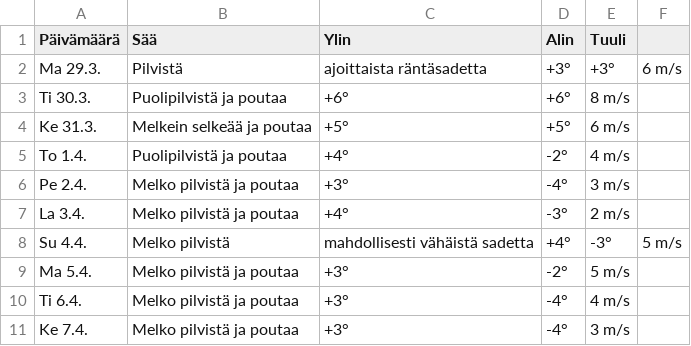
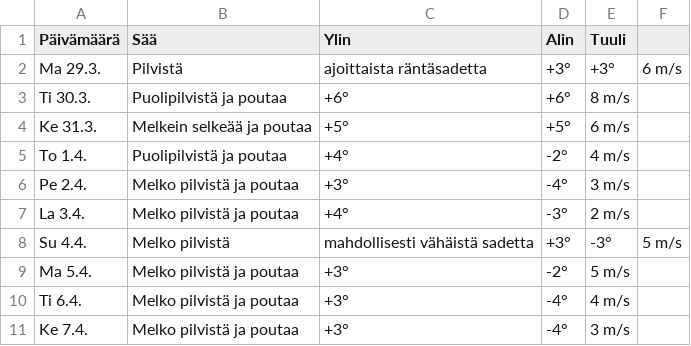
Before and after one commit to edwsqa/Crawler, a CSV file: files/WeatherKajaani.csv, drawn as a sheet.

```diff
--- a/files/WeatherKajaani.csv
+++ b/files/WeatherKajaani.csv
@@ -7,3 +7,3 @@ Pe 2.4.,Melko pilvistä ja poutaa,+3°,-4°,3 m/s
 La 3.4.,Melko pilvistä ja poutaa,+4°,-3°,2 m/s
-Su 4.4.,Melko pilvistä, mahdollisesti vähäistä sadetta,+4°,-3°,5 m/s
+Su 4.4.,Melko pilvistä, mahdollisesti vähäistä sadetta,+3°,-3°,5 m/s
 Ma 5.4.,Melko pilvistä ja poutaa,+3°,-2°,5 m/s
```
Also changed, not shown: files/WeatherOulu.csv, files/products2.csv.
